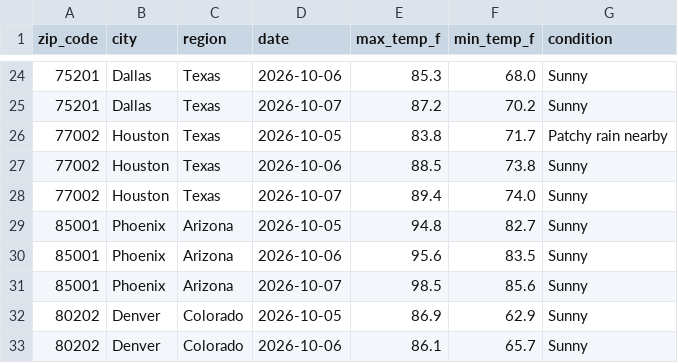
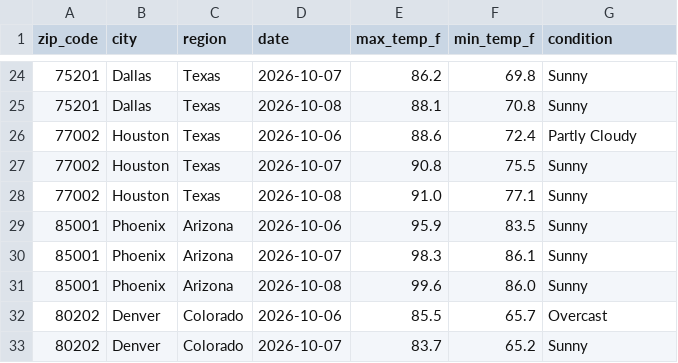
Before and after one commit to nchabot14/weather-api-pipeline, a CSV file: weather_data.csv, drawn as a sheet; only a part is shown, gaps mark what is left out; the diff covers the shown part only.

```diff
--- a/weather_data.csv
+++ b/weather_data.csv
@@ -24,10 +24,10 @@ zip_code,city,region,date,max_temp_f,min_temp_f,condition
-75201,Dallas,Texas,2026-10-06,85.3,68.0,Sunny
-75201,Dallas,Texas,2026-10-07,87.2,70.2,Sunny
-77002,Houston,Texas,2026-10-05,83.8,71.7,Patchy rain nearby
-77002,Houston,Texas,2026-10-06,88.5,73.8,Sunny
-77002,Houston,Texas,2026-10-07,89.4,74.0,Sunny
-85001,Phoenix,Arizona,2026-10-05,94.8,82.7,Sunny
-85001,Phoenix,Arizona,2026-10-06,95.6,83.5,Sunny
-85001,Phoenix,Arizona,2026-10-07,98.5,85.6,Sunny
-80202,Denver,Colorado,2026-10-05,86.9,62.9,Sunny
-80202,Denver,Colorado,2026-10-06,86.1,65.7,Sunny
+75201,Dallas,Texas,2026-10-07,86.2,69.8,Sunny
+75201,Dallas,Texas,2026-10-08,88.1,70.8,Sunny
+77002,Houston,Texas,2026-10-06,88.6,72.4,Partly Cloudy
+77002,Houston,Texas,2026-10-07,90.8,75.5,Sunny
+77002,Houston,Texas,2026-10-08,91.0,77.1,Sunny
+85001,Phoenix,Arizona,2026-10-06,95.9,83.5,Sunny
+85001,Phoenix,Arizona,2026-10-07,98.3,86.1,Sunny
+85001,Phoenix,Arizona,2026-10-08,99.6,86.0,Sunny
+80202,Denver,Colorado,2026-10-06,85.5,65.7,Overcast
+80202,Denver,Colorado,2026-10-07,83.7,65.2,Sunny
```
Also changed, not shown: 1 added row, 1 removed row and 147 edited cells elsewhere in this file.
